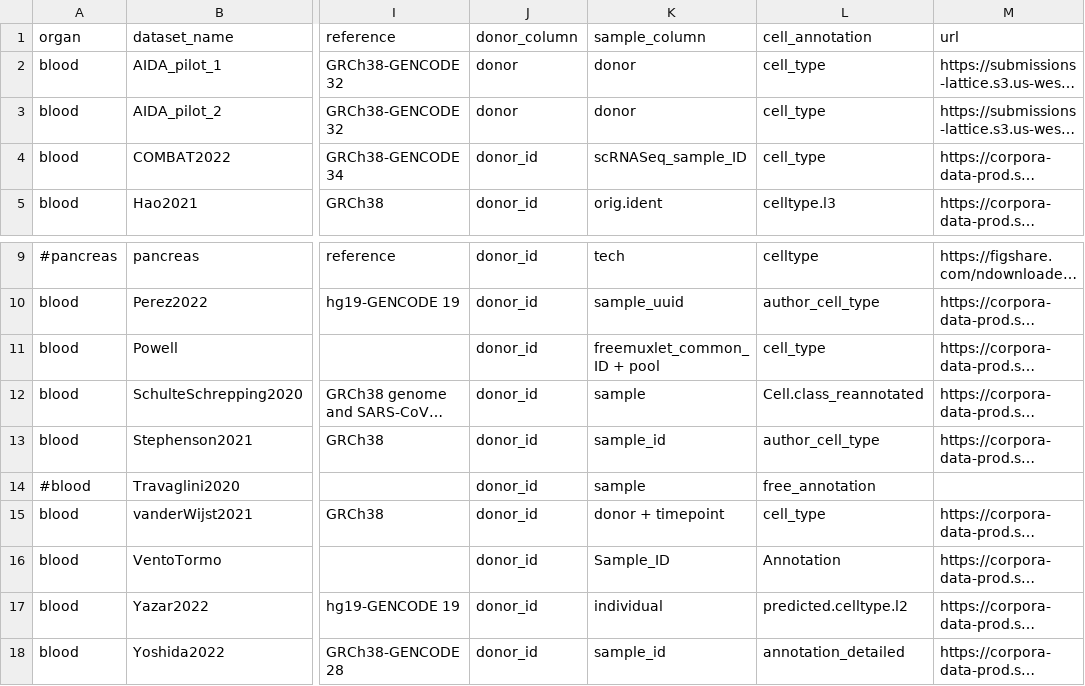
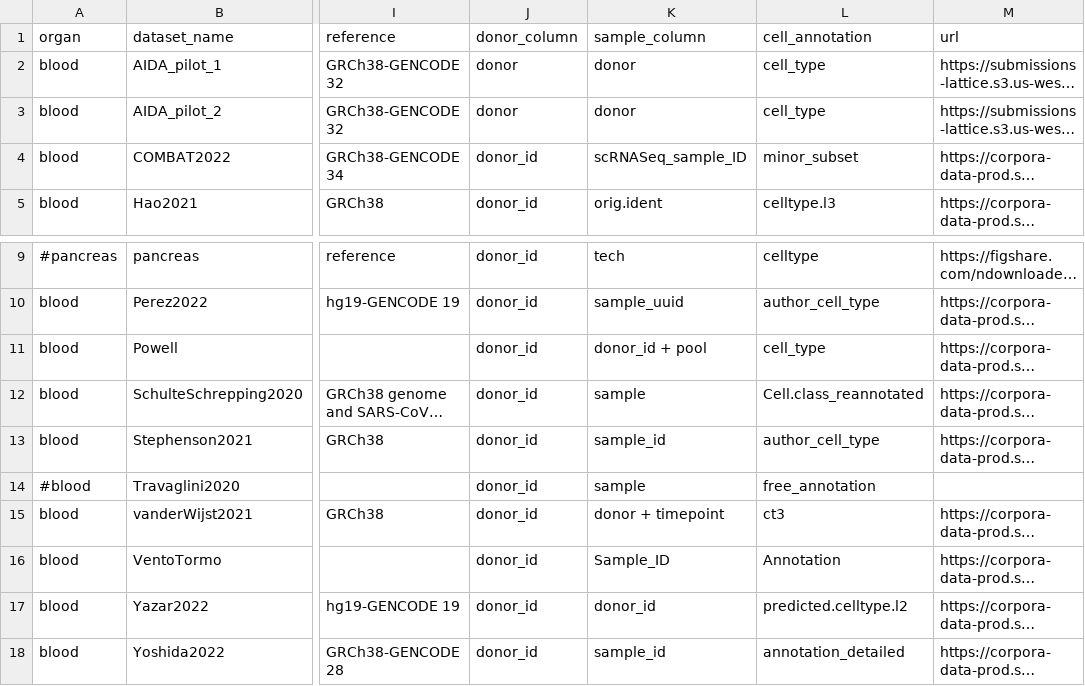
Before and after one commit to HCA-integration/sc-atlasing-toolbox, a TSV file: configs/datasets.tsv, drawn as a sheet; only a part is shown, gaps mark what is left out; long unchanged cells end in …; the diff names each change by its address in the sheet, - before the commit and + after, or states it on an @@ line.

Commit message:
update data loading for missing keys

```diff
--- a/configs/datasets.tsv
+++ b/configs/datasets.tsv
-L4 (cell_annotation): cell_type
+L4 (cell_annotation): minor_subset
-K11 (sample_column): freemuxlet_common_ID + pool
+K11 (sample_column): donor_id + pool
-L15 (cell_annotation): cell_type
+L15 (cell_annotation): ct3
-K17 (sample_column): individual
+K17 (sample_column): donor_id
```
Also changed, not shown: 2 other files.
